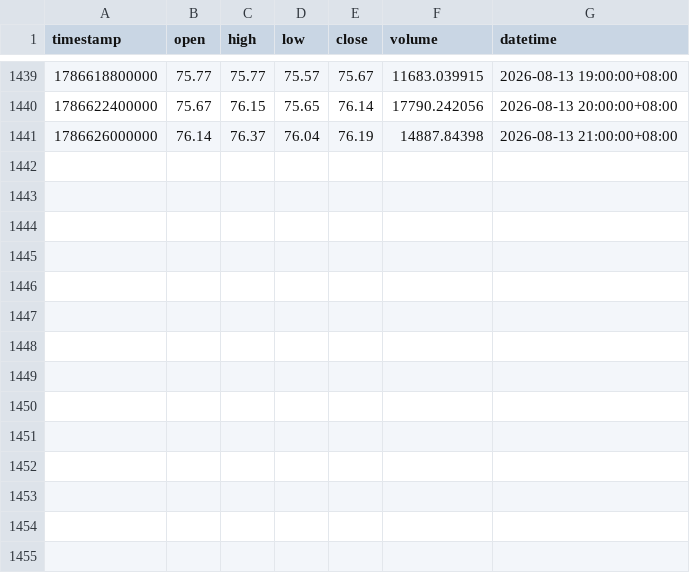
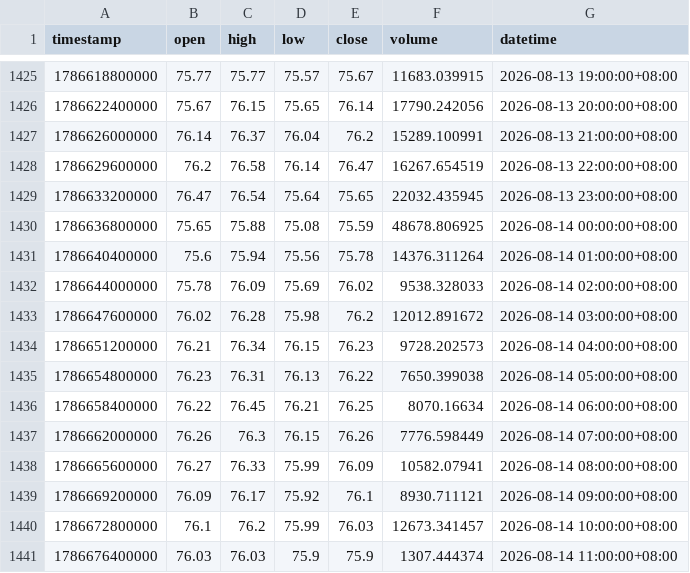
Before and after one commit to jabine9966/sol-perp-quant-report, a CSV file: data/SOLUSDT_1h.csv, drawn as a sheet; only a part is shown, gaps mark what is left out; the diff covers the shown part only.

```diff
--- a/data/SOLUSDT_1h.csv
+++ b/data/SOLUSDT_1h.csv
@@ -1440,2 +1426,16 @@ timestamp,open,high,low,close,volume,datetime
 1786622400000,75.67,76.15,75.65,76.14,17790.242056,2026-08-13 20:00:00+08:00
-1786626000000,76.14,76.37,76.04,76.19,14887.84398,2026-08-13 21:00:00+08:00
+1786626000000,76.14,76.37,76.04,76.2,15289.100991,2026-08-13 21:00:00+08:00
+1786629600000,76.2,76.58,76.14,76.47,16267.654519,2026-08-13 22:00:00+08:00
+1786633200000,76.47,76.54,75.64,75.65,22032.435945,2026-08-13 23:00:00+08:00
+1786636800000,75.65,75.88,75.08,75.59,48678.806925,2026-08-14 00:00:00+08:00
+1786640400000,75.6,75.94,75.56,75.78,14376.311264,2026-08-14 01:00:00+08:00
+1786644000000,75.78,76.09,75.69,76.02,9538.328033,2026-08-14 02:00:00+08:00
+1786647600000,76.02,76.28,75.98,76.2,12012.891672,2026-08-14 03:00:00+08:00
+1786651200000,76.21,76.34,76.15,76.23,9728.202573,2026-08-14 04:00:00+08:00
+1786654800000,76.23,76.31,76.13,76.22,7650.399038,2026-08-14 05:00:00+08:00
+1786658400000,76.22,76.45,76.21,76.25,8070.16634,2026-08-14 06:00:00+08:00
+1786662000000,76.26,76.3,76.15,76.26,7776.598449,2026-08-14 07:00:00+08:00
+1786665600000,76.27,76.33,75.99,76.09,10582.07941,2026-08-14 08:00:00+08:00
+1786669200000,76.09,76.17,75.92,76.1,8930.711121,2026-08-14 09:00:00+08:00
+1786672800000,76.1,76.2,75.99,76.03,12673.341457,2026-08-14 10:00:00+08:00
+1786676400000,76.03,76.03,75.9,75.9,1307.444374,2026-08-14 11:00:00+08:00
```
Also changed, not shown: 14 removed rows elsewhere in this file, data/SOLUSDT_15m.csv, data/SOLUSDT_2h.csv, 2 other files.
